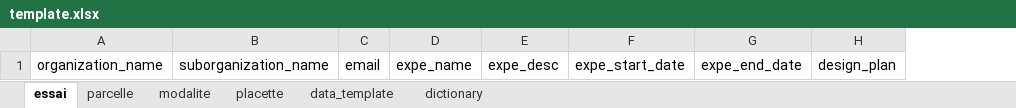
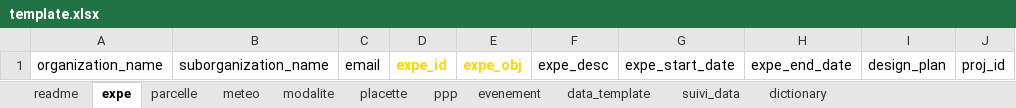
Before and after one commit to vignevin/startbox, an Excel workbook: inst/extdata/template.xlsx, sheet expe, drawn as a sheet; values as stored, in another font and other column widths than the file's, no borders; table styles not drawn; removed rows and columns are numbered as before the commit, all else as after; the diff names each change by its address in the sheet, - before the commit and + after, or states it on an @@ line.

```diff
--- a/inst/extdata/template.xlsx (sheet expe)
+++ b/inst/extdata/template.xlsx (sheet expe)
-sheet tab: essai
+sheet tab: expe
+sheet tab: readme
+sheet tab: meteo
+sheet tab: ppp
+sheet tab: evenement
+sheet tab: suivi_data
-column D, row 1: expe_name
+column D, row 1: expe_id
+column E, row 1: expe_obj
+column J, row 1: proj_id
```
Also changed, not shown: sheet dictionary, sheet modalite, sheet parcelle, sheet placette, inst/extdata/standard_exemple.xlsx.
